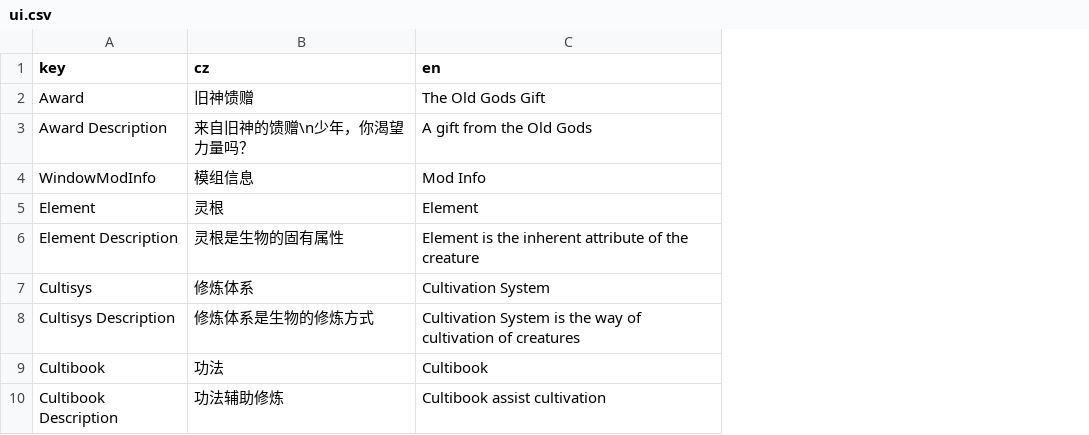
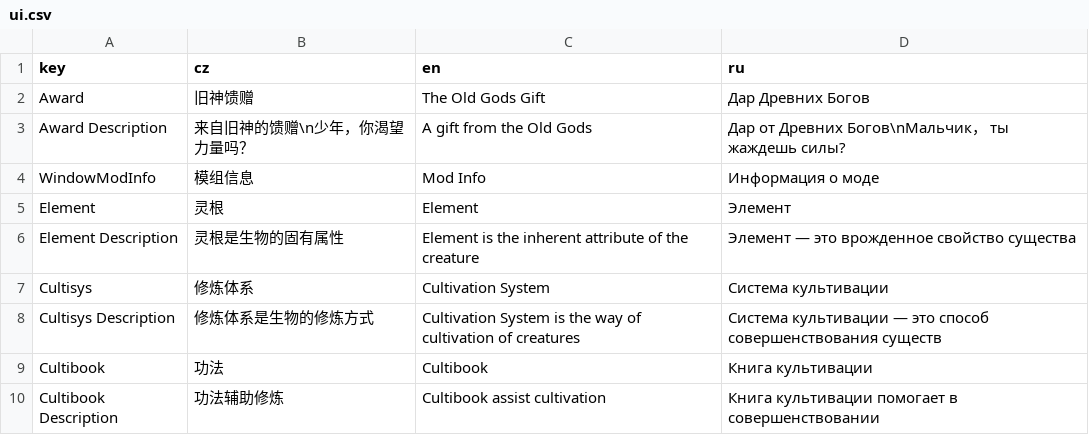
Before and after one commit to inmny/Cultivation-Way-Core, a CSV file: Locales/ui.csv, drawn as a sheet; only a part is shown; the diff names each change by its address in the sheet, - before the commit and + after, or states it on an @@ line.

```diff
--- a/Locales/ui.csv
+++ b/Locales/ui.csv
+column D (ru), rows 2-10: Дар Древних Богов | Дар от Древних Богов\nМальчик， ты жаждешь силы? | Информация о моде | Элемент | Элемент — это врожденное свойство существа | Система культивации | Система культивации — это способ совершенствования существ | Книга культивации | Книга культивации помогает в совершенствовании
```
Also changed, not shown: Locales/cultisys.csv, Locales/items.csv, 2 other files.
